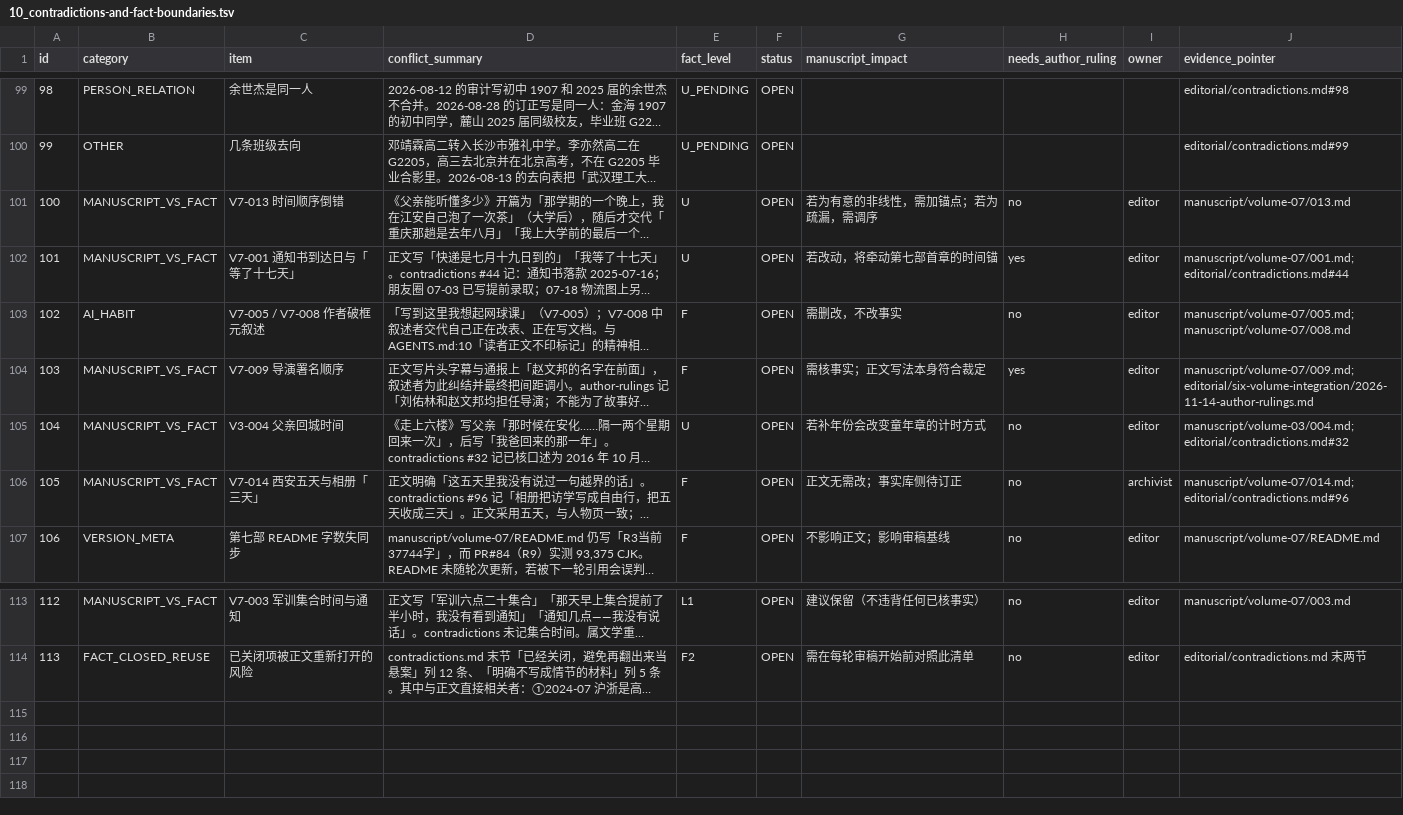
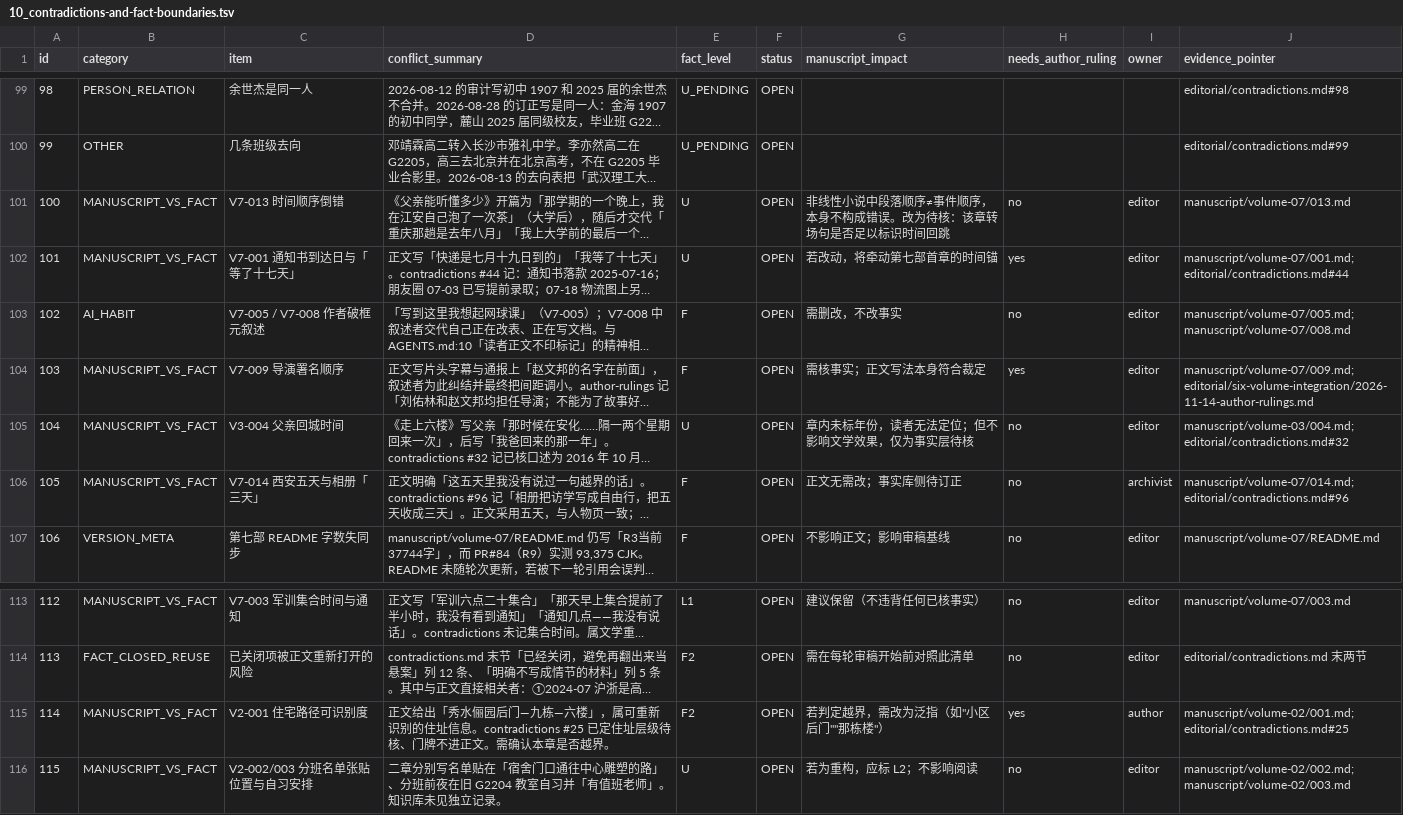
Before and after one commit to LYL-Z/the-memory-reading-notes, a TSV file: editorial/full-corpus-readiness/10_contradictions-and-fact-boundaries.tsv, drawn as a sheet; only a part is shown, gaps mark what is left out; long unchanged cells end in …; the diff names each change by its address in the sheet, - before the commit and + after, or states it on an @@ line.

```diff
--- a/editorial/full-corpus-readiness/10_contradictions-and-fact-boundaries.tsv
+++ b/editorial/full-corpus-readiness/10_contradictions-and-fact-boundaries.tsv
-G101 (manuscript_impact): 若为有意的非线性，需加锚点；若为疏漏，需调序
+G101 (manuscript_impact): 非线性小说中段落顺序≠事件顺序，本身不构成错误。改为待核：该章转场句是否足以标识时间回跳
-G105 (manuscript_impact): 若补年份会改变童年章的计时方式
+G105 (manuscript_impact): 章内未标年份，读者无法定位；但不影响文学效果，仅为事实层待核
+row 115: 114 | MANUSCRIPT_VS_FACT | V2-001 住宅路径可识别度 | 正文给出「秀水俪园后门—九栋—六楼」，属可重新识别的住址信息。contradictions #25 已定住址层级待核、门牌不进正文。需确认本章是否越界。 | F2 | OPEN | 若判定越界，需改为泛指（如"小区后门""那栋楼"） | yes | author | manuscript/volume-02/001.md; editorial/contradictions.md#25
+row 116: 115 | MANUSCRIPT_VS_FACT | V2-002/003 分班名单张贴位置与自习安排 | 二章分别写名单贴在「宿舍门口通往中心雕塑的路」、分班前夜在旧 G2204 教室自习并「有值班老师」。知识库未见独立记录。 | U | OPEN | 若为重构，应标 L2；不影响阅读 | no | editor | manuscript/volume-02/002.md; manuscript/volume-02/003.md
```
Also changed, not shown: editorial/full-corpus-readiness/02_full-reading-ledger.tsv, editorial/full-corpus-readiness/07_corpus-to-manuscript-coverage.tsv, 10 other files.
